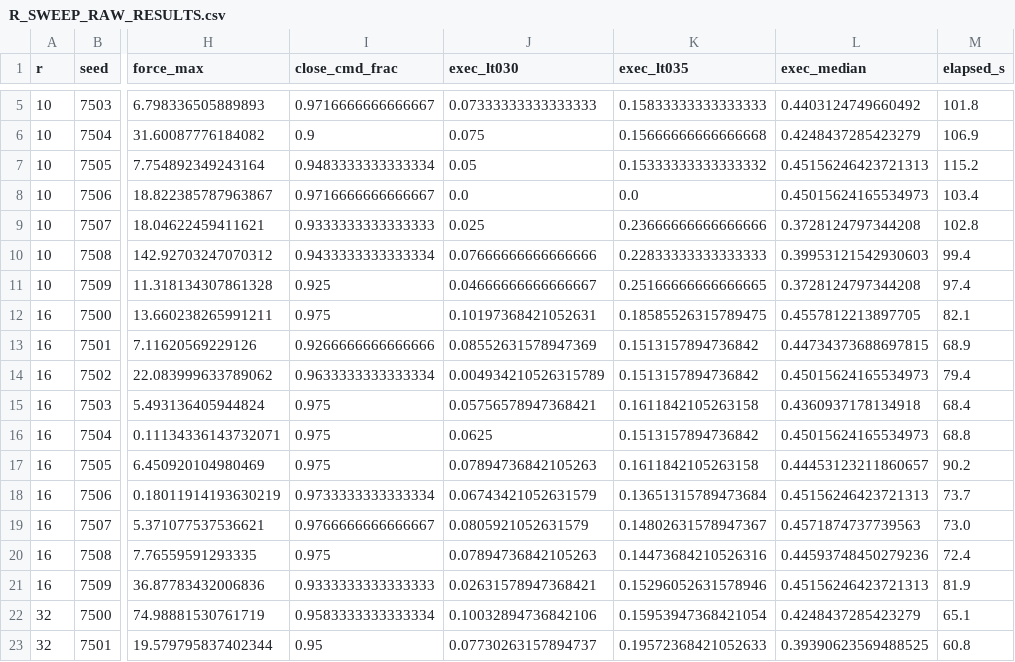
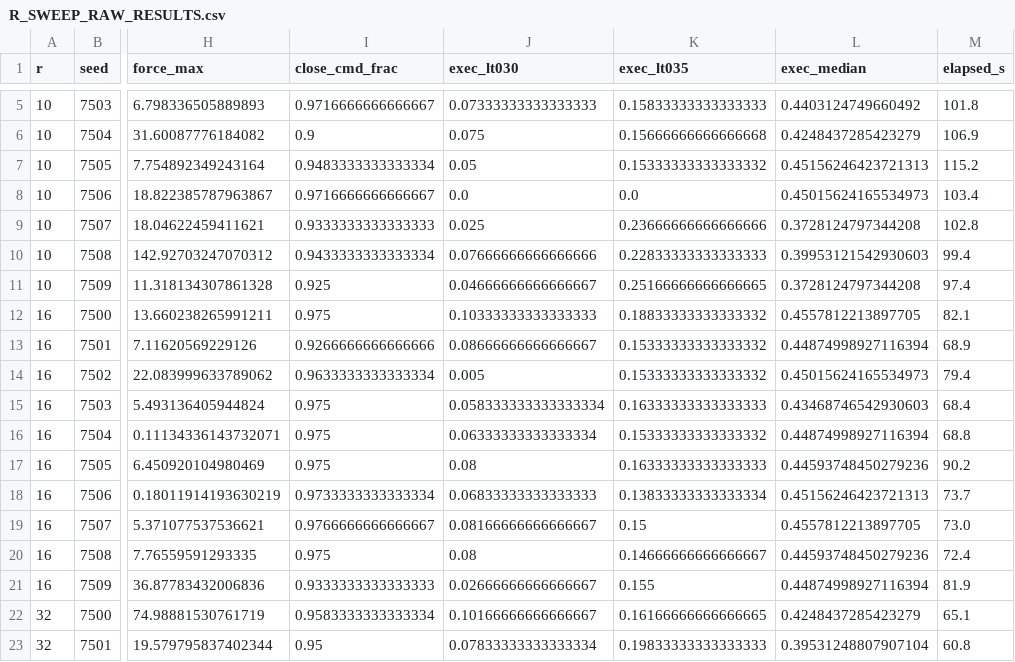
Before and after one commit to wsadwsad6779/fasterwam-a3-cookie, a CSV file: fasterwam_fingertip_force_v1/p_items/R_SWEEP_RAW_RESULTS.csv, drawn as a sheet; only a part is shown, gaps mark what is left out; the diff covers the shown part only; the diff names each change by its address in the sheet, - before the commit and + after, or states it on an @@ line.

Commit message:
task7: directive 08:20Z - 600-step audit, eval fail-closed, fine-r deferred
- r sweep stays r10/16/32 only; r24 never run; r=4/8/12/20/24/28 marked
  DEFERRED_BY_USER (no queue entries, r_partial watcher stopped).
- 600-step audit: the rollout stops at exactly 600; in_target/exact unchanged;
  chunk-level exec<0.30 corrected (r16 6.533%, r32 9.517%; r10 unchanged).
- Both eval scripts now fail closed when a non-empty T7_CKPT is missing;
  empty T7_CKPT still allowed for the base anchor; mapping unchanged.
- H48/H64 DEFERRED_NOT_AUTHORIZED; adaptive r and holdout DEFERRED.
- F0 6k training untouched (step 3410 @08:22Z); F2 paused.

```diff
--- a/fasterwam_fingertip_force_v1/p_items/R_SWEEP_RAW_RESULTS.csv
+++ b/fasterwam_fingertip_force_v1/p_items/R_SWEEP_RAW_RESULTS.csv
-J12 (exec_lt030): 0.10197368421052631
+J12 (exec_lt030): 0.10333333333333333
-K12 (exec_lt035): 0.18585526315789475
+K12 (exec_lt035): 0.18833333333333332
-J13 (exec_lt030): 0.08552631578947369
+J13 (exec_lt030): 0.08666666666666667
-K13:K14 (exec_lt035): 0.1513157894736842
+K13:K14 (exec_lt035): 0.15333333333333332
-L13 (exec_median): 0.44734373688697815
+L13 (exec_median): 0.44874998927116394
-J14 (exec_lt030): 0.004934210526315789
+J14 (exec_lt030): 0.005
-J15 (exec_lt030): 0.05756578947368421
+J15 (exec_lt030): 0.058333333333333334
-K15 (exec_lt035): 0.1611842105263158
+K15 (exec_lt035): 0.16333333333333333
-L15 (exec_median): 0.4360937178134918
+L15 (exec_median): 0.43468746542930603
-J16 (exec_lt030): 0.0625
+J16 (exec_lt030): 0.06333333333333334
-K16 (exec_lt035): 0.1513157894736842
+K16 (exec_lt035): 0.15333333333333332
-L16 (exec_median): 0.45015624165534973
+L16 (exec_median): 0.44874998927116394
-J17 (exec_lt030): 0.07894736842105263
+J17 (exec_lt030): 0.08
-K17 (exec_lt035): 0.1611842105263158
+K17 (exec_lt035): 0.16333333333333333
-L17 (exec_median): 0.44453123211860657
+L17 (exec_median): 0.44593748450279236
-J18 (exec_lt030): 0.06743421052631579
+J18 (exec_lt030): 0.06833333333333333
-K18 (exec_lt035): 0.13651315789473684
+K18 (exec_lt035): 0.13833333333333334
-J19 (exec_lt030): 0.0805921052631579
+J19 (exec_lt030): 0.08166666666666667
-K19 (exec_lt035): 0.14802631578947367
+K19 (exec_lt035): 0.15
-L19 (exec_median): 0.4571874737739563
+L19 (exec_median): 0.4557812213897705
-J20 (exec_lt030): 0.07894736842105263
+J20 (exec_lt030): 0.08
-K20 (exec_lt035): 0.14473684210526316
+K20 (exec_lt035): 0.14666666666666667
-J21 (exec_lt030): 0.02631578947368421
+J21 (exec_lt030): 0.02666666666666667
-K21 (exec_lt035): 0.15296052631578946
+K21 (exec_lt035): 0.155
-L21 (exec_median): 0.45156246423721313
+L21 (exec_median): 0.44874998927116394
-J22 (exec_lt030): 0.10032894736842106
+J22 (exec_lt030): 0.10166666666666667
-K22 (exec_lt035): 0.15953947368421054
+K22 (exec_lt035): 0.16166666666666665
-J23 (exec_lt030): 0.07730263157894737
+J23 (exec_lt030): 0.07833333333333334
-K23 (exec_lt035): 0.19572368421052633
+K23 (exec_lt035): 0.19833333333333333
-L23 (exec_median): 0.39390623569488525
+L23 (exec_median): 0.39531248807907104
```
Also changed, not shown: 21 edited cells elsewhere in this file, 24 other files.
